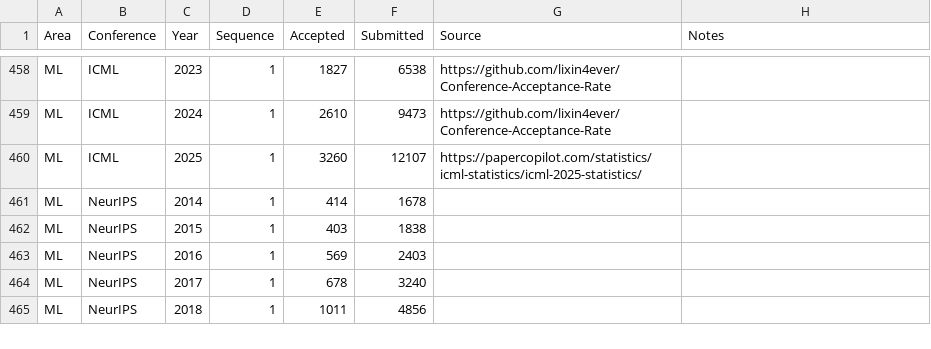
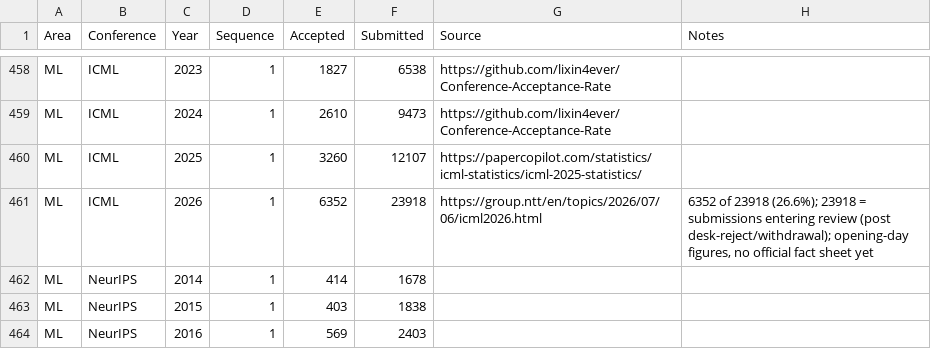
Before and after one commit to emeryberger/csconferences, a CSV file: csconferences.csv, drawn as a sheet; only a part is shown, gaps mark what is left out; the shorter side is filled out with more unchanged rows; the diff names each change by its address in the sheet, - before the commit and + after, or states it on an @@ line.

Commit message:
Add ICML 2026 (6352/23918, 26.6%)
Opening-day figures from official OpenReview decision release (via NTT/UCL);
23918 is the reviewed/considered count. NeurIPS 2026 decisions not out until
~September 2026.

```diff
--- a/csconferences.csv
+++ b/csconferences.csv
+row 461: ML | ICML | 2026 | 1 | 6352 | 23918 | https://group.ntt/en/topics/2026/07/06/icml2026.html | 6352 of 23918 (26.6%); 23918 = submissions entering review (post desk-reject/withdrawal); opening-day figures, no official fact sheet yet
```
Also changed, not shown: 4 other files.
